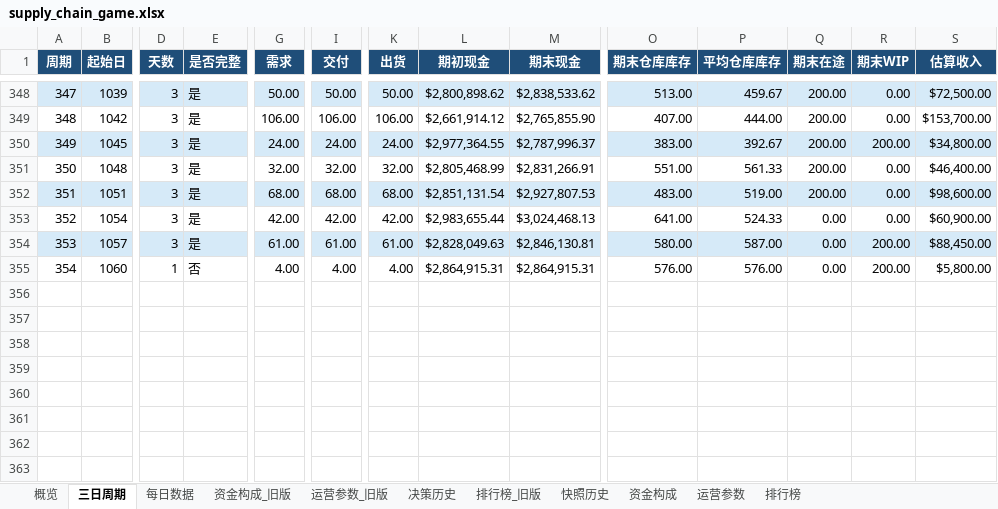
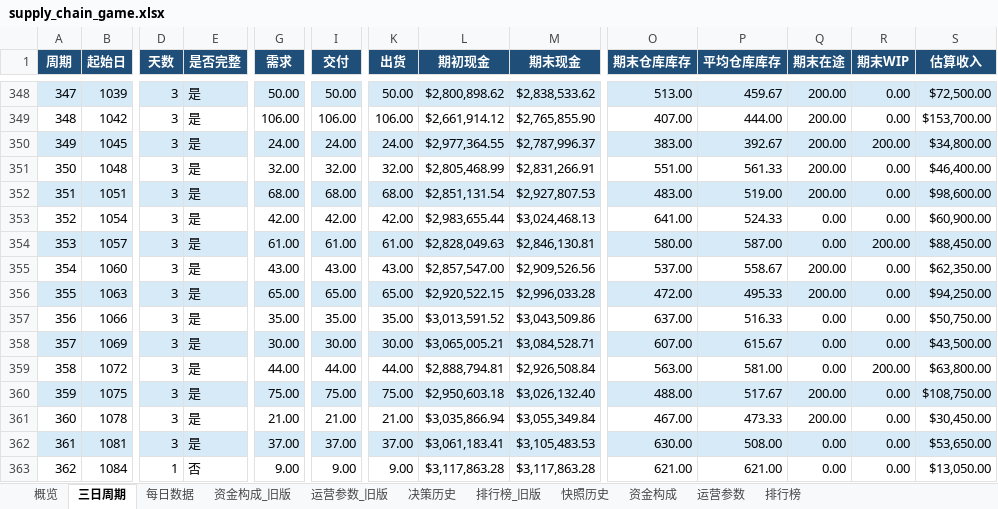
Before and after one commit to Vikotevili/sc-game-tracker, an Excel workbook: data/supply_chain_game.xlsx, sheet 三日周期, drawn as a sheet; only a part is shown, gaps mark what is left out; values as stored, in another font and other column widths than the file's, no borders; rows hold the shown columns only; the diff covers the shown part only; the diff names each change by its address in the sheet, - before the commit and + after, or states it on an @@ line.

```diff
--- a/data/supply_chain_game.xlsx (sheet 三日周期)
+++ b/data/supply_chain_game.xlsx (sheet 三日周期)
-D355 (天数): 1
+D355 (天数): 3
-E355 (是否完整): 否
+E355 (是否完整): 是
-G355 (需求): 4.00
+G355 (需求): 43.00
-I355 (交付): 4.00
+I355 (交付): 43.00
-K355 (出货): 4.00
+K355 (出货): 43.00
-L355 (期初现金): $2,864,915.31
+L355 (期初现金): $2,857,547.00
-M355 (期末现金): $2,864,915.31
+M355 (期末现金): $2,909,526.56
-O355 (期末仓库库存): 576.00
+O355 (期末仓库库存): 537.00
-P355 (平均仓库库存): 576.00
+P355 (平均仓库库存): 558.67
-Q355 (期末在途): 0.00
+Q355 (期末在途): 200.00
-R355 (期末WIP): 200.00
+R355 (期末WIP): 0.00
-S355 (估算收入): $5,800.00
+S355 (估算收入): $62,350.00
+row 356: 355 | 1063 | 3 | 是 | 65.00 | 65.00 | 65.00 | $2,920,522.15 | $2,996,033.28 | 472.00 | 495.33 | 200.00 | 0.00 | $94,250.00
+row 357: 356 | 1066 | 3 | 是 | 35.00 | 35.00 | 35.00 | $3,013,591.52 | $3,043,509.86 | 637.00 | 516.33 | 0.00 | 0.00 | $50,750.00
+row 358: 357 | 1069 | 3 | 是 | 30.00 | 30.00 | 30.00 | $3,065,005.21 | $3,084,528.71 | 607.00 | 615.67 | 0.00 | 0.00 | $43,500.00
+row 359: 358 | 1072 | 3 | 是 | 44.00 | 44.00 | 44.00 | $2,888,794.81 | $2,926,508.84 | 563.00 | 581.00 | 0.00 | 200.00 | $63,800.00
+row 360: 359 | 1075 | 3 | 是 | 75.00 | 75.00 | 75.00 | $2,950,603.18 | $3,026,132.40 | 488.00 | 517.67 | 200.00 | 0.00 | $108,750.00
+row 361: 360 | 1078 | 3 | 是 | 21.00 | 21.00 | 21.00 | $3,035,866.94 | $3,055,349.84 | 467.00 | 473.33 | 200.00 | 0.00 | $30,450.00
+row 362: 361 | 1081 | 3 | 是 | 37.00 | 37.00 | 37.00 | $3,061,183.41 | $3,105,483.53 | 630.00 | 508.00 | 0.00 | 0.00 | $53,650.00
+row 363: 362 | 1084 | 1 | 否 | 9.00 | 9.00 | 9.00 | $3,117,863.28 | $3,117,863.28 | 621.00 | 621.00 | 0.00 | 0.00 | $13,050.00
```
Also changed, not shown: 1 edited cell elsewhere in this sheet, sheet 每日数据, sheet 排行榜, sheet 资金构成, sheet 快照历史, sheet 概览, sheet 决策历史.
